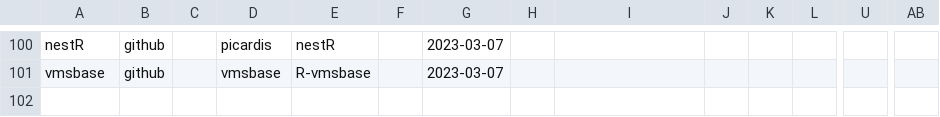
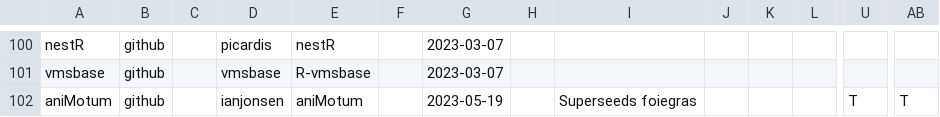
Before and after one commit to cran-task-views/Tracking, a CSV file: checks/Tracking_tbl.csv, drawn as a sheet; only a part is shown, gaps mark what is left out; rows hold the shown columns only; the diff names each change by its address in the sheet, - before the commit and + after, or states it on an @@ line.

Commit message:
added animotum to table and removed last run from check script

```diff
--- a/checks/Tracking_tbl.csv
+++ b/checks/Tracking_tbl.csv
+row 102: aniMotum | github |  | ianjonsen | aniMotum |  | 2023-05-19 |  | Superseeds foiegras |  |  |  | T | T
```
Also changed, not shown: 1 other file.
